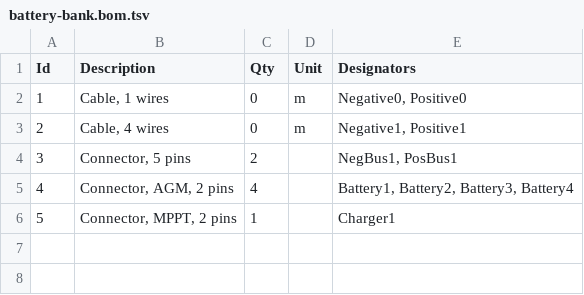
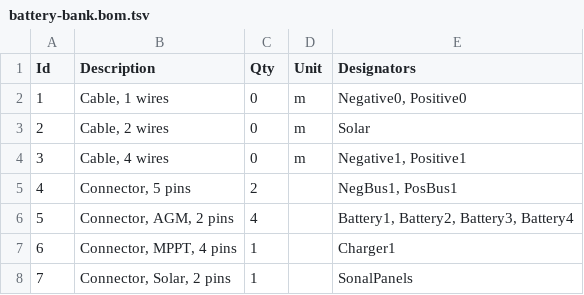
Before and after one commit to bareboat-necessities/wireviz-4-boats, a TSV file: battery/battery-bank.bom.tsv, drawn as a sheet; addresses are those after the commit; the diff names each change by its address in the sheet, - before the commit and + after, or states it on an @@ line.

Commit message:
added solar

```diff
--- a/battery/battery-bank.bom.tsv
+++ b/battery/battery-bank.bom.tsv
+row 3: 2 | Cable, 2 wires | 0 | m | Solar
@@ column A (Id) renumbered between rows 4 and 7 @@
-B7 (Description): Connector, MPPT, 2 pins
+B7 (Description): Connector, MPPT, 4 pins
+row 8: 7 | Connector, Solar, 2 pins | 1 |  | SonalPanels
```
Also changed, not shown: 5 other files.
